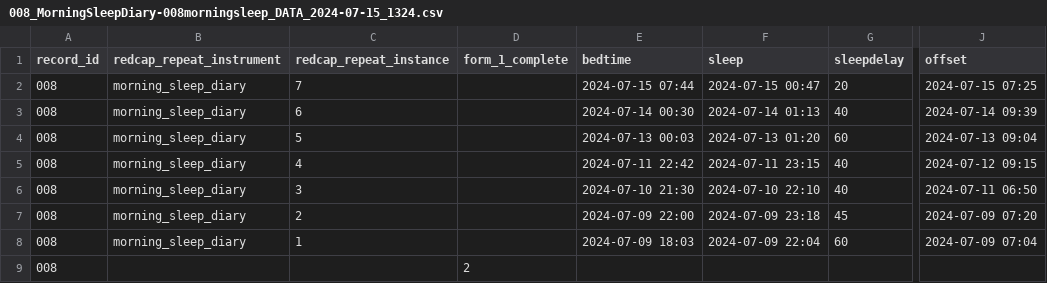
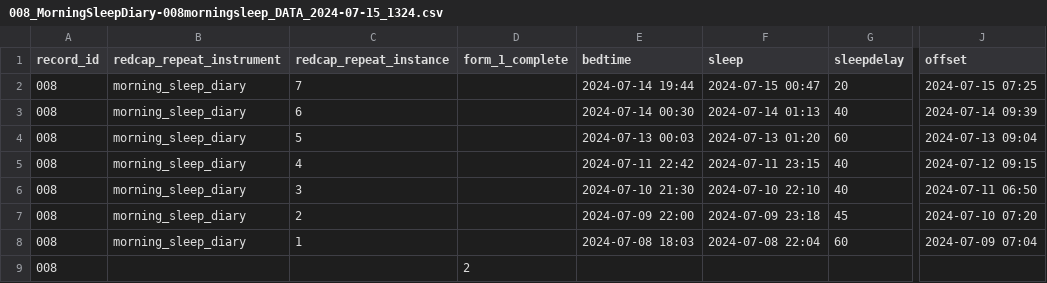
Before and after one commit to MeLiDosProject/HildenEtAl_Dataset_2025, a CSV file: data/raw/individual/ID 008/continuous/sleepdiary/008_MorningSleepDiary-008morningsleep_DATA_2024-07-15_1324.csv, drawn as a sheet; only a part is shown, gaps mark what is left out; the diff names each change by its address in the sheet, - before the commit and + after, or states it on an @@ line.

```diff
--- a/data/raw/individual/ID 008/continuous/sleepdiary/008_MorningSleepDiary-008morningsleep_DATA_2024-07-15_1324.csv
+++ b/data/raw/individual/ID 008/continuous/sleepdiary/008_MorningSleepDiary-008morningsleep_DATA_2024-07-15_1324.csv
-E2 (bedtime): 2024-07-15 07:44
+E2 (bedtime): 2024-07-14 19:44
-J7 (offset): 2024-07-09 07:20
+J7 (offset): 2024-07-10 07:20
-E8 (bedtime): 2024-07-09 18:03
+E8 (bedtime): 2024-07-08 18:03
-F8 (sleep): 2024-07-09 22:04
+F8 (sleep): 2024-07-08 22:04
```
Also changed, not shown: data/raw/individual/ID 002/continuous/sleepdiary/002_MorningSleepDiary-002morningsleep_DATA_2024-06-03_1224.csv, data/raw/individual/ID 003/continuous/sleepdiary/003_MorningSleepDiary-003morningsleep_DATA_2024-06-10_0915.csv, 2 other files.
